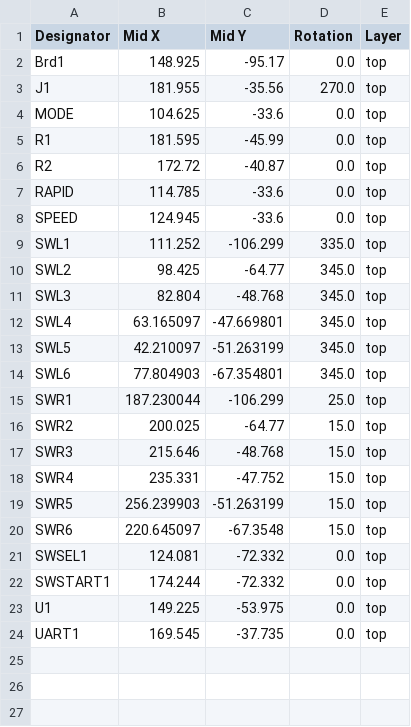
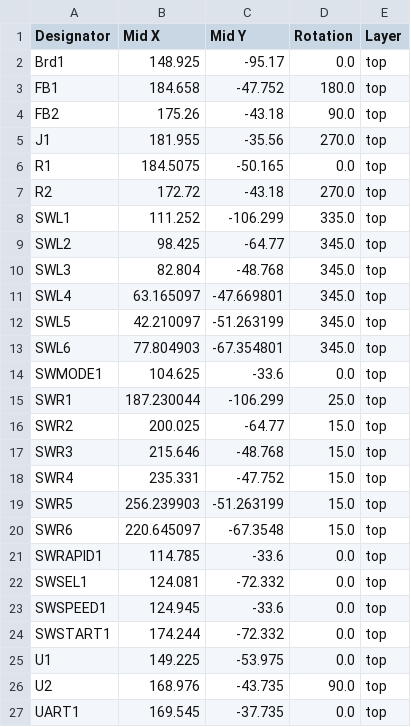
Before and after one commit to yagennankoz/JoyKey, a CSV file: hardware/JoyKey_mainboard_positions.csv, drawn as a sheet.

```diff
--- a/hardware/JoyKey_mainboard_positions.csv
+++ b/hardware/JoyKey_mainboard_positions.csv
@@ -2,8 +2,7 @@
 Brd1,148.925,-95.17,0.0,top
+FB1,184.658,-47.752,180.0,top
+FB2,175.26,-43.18,90.0,top
 J1,181.955,-35.56,270.0,top
-MODE,104.625,-33.6,0.0,top
-R1,181.595,-45.99,0.0,top
-R2,172.72,-40.87,0.0,top
-RAPID,114.785,-33.6,0.0,top
-SPEED,124.945,-33.6,0.0,top
+R1,184.5075,-50.165,0.0,top
+R2,172.72,-43.18,270.0,top
 SWL1,111.252,-106.299,335.0,top
@@ -14,2 +13,3 @@ SWL5,42.210097,-51.263199,345.0,top
 SWL6,77.804903,-67.354801,345.0,top
+SWMODE1,104.625,-33.6,0.0,top
 SWR1,187.230044,-106.299,25.0,top
@@ -20,5 +20,8 @@ SWR5,256.239903,-51.263199,15.0,top
 SWR6,220.645097,-67.3548,15.0,top
+SWRAPID1,114.785,-33.6,0.0,top
 SWSEL1,124.081,-72.332,0.0,top
+SWSPEED1,124.945,-33.6,0.0,top
 SWSTART1,174.244,-72.332,0.0,top
 U1,149.225,-53.975,0.0,top
+U2,168.976,-43.735,90.0,top
 UART1,169.545,-37.735,0.0,top
```
Also changed, not shown: hardware/JoyKey_mainboard_bom.csv, 7 other files.
